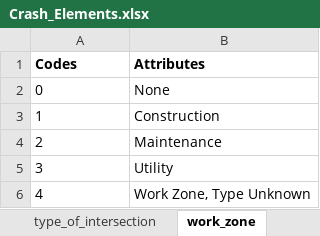
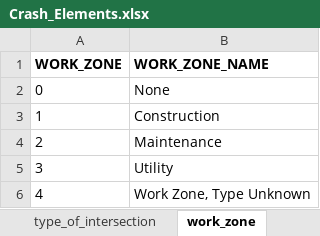
Before and after one commit to vidhishah22/Large_Scale_Analytics, an Excel workbook: Crash_Elements.xlsx, sheet work_zone, drawn as a sheet; values as stored, in another font and other column widths than the file's, no borders; removed rows and columns are numbered as before the commit, all else as after; the diff names each change by its address in the sheet, - before the commit and + after, or states it on an @@ line.

```diff
--- a/Crash_Elements.xlsx (sheet work_zone)
+++ b/Crash_Elements.xlsx (sheet work_zone)
-row 1: Codes | Attributes
+row 1: WORK_ZONE | WORK_ZONE_NAME
```
Also changed, not shown: sheet atmospheric_conditions, sheet related_factors_crash_level1, sheet school_bus_related, sheet light_condition, sheet relation_to_trafficway, sheet junction_specific_location2, other sheet tabs, 1 other file.
